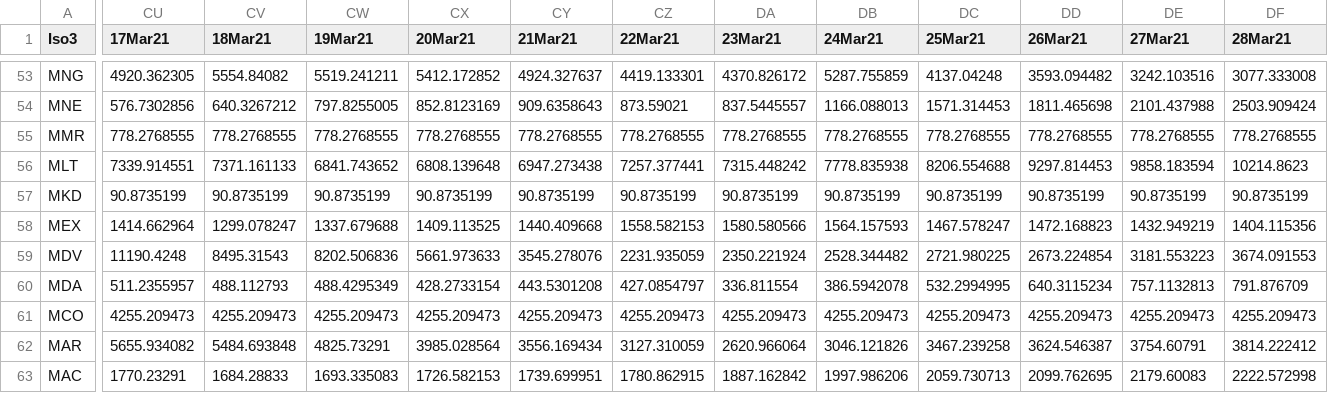
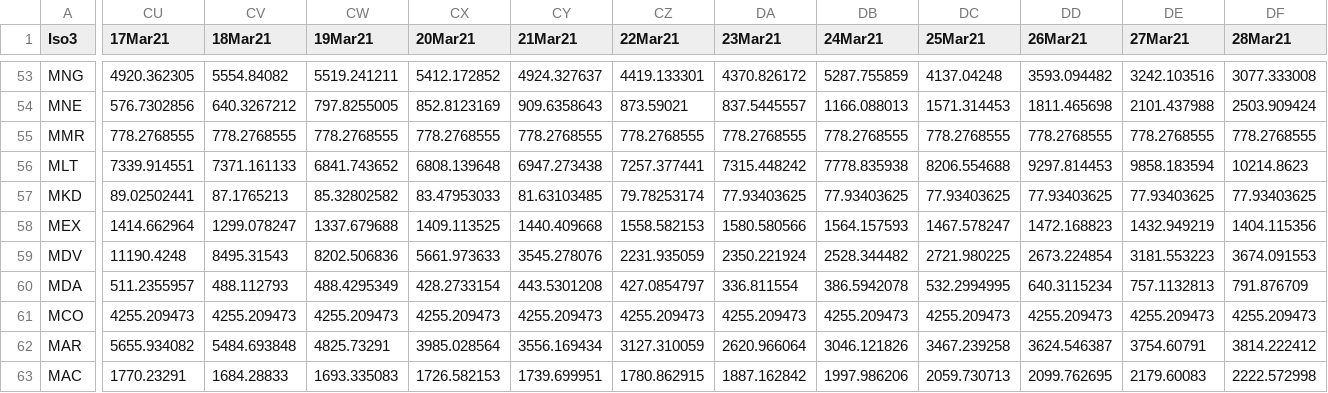
Before and after one commit to camilavalenciaro/COVID19-Flourish, a CSV file: data/vac/vac_ch_all.csv, drawn as a sheet; only a part is shown, gaps mark what is left out; the diff covers the shown part only; the diff names each change by its address in the sheet, - before the commit and + after, or states it on an @@ line.

```diff
--- a/data/vac/vac_ch_all.csv
+++ b/data/vac/vac_ch_all.csv
-CU57 (17Mar21): 90.8735199
+CU57 (17Mar21): 89.02502441
-CV57 (18Mar21): 90.8735199
+CV57 (18Mar21): 87.1765213
-CW57 (19Mar21): 90.8735199
+CW57 (19Mar21): 85.32802582
-CX57 (20Mar21): 90.8735199
+CX57 (20Mar21): 83.47953033
-CY57 (21Mar21): 90.8735199
+CY57 (21Mar21): 81.63103485
-CZ57 (22Mar21): 90.8735199
+CZ57 (22Mar21): 79.78253174
-DA57 (23Mar21): 90.8735199
+DA57 (23Mar21): 77.93403625
-DB57 (24Mar21): 90.8735199
+DB57 (24Mar21): 77.93403625
-DC57 (25Mar21): 90.8735199
+DC57 (25Mar21): 77.93403625
-DD57 (26Mar21): 90.8735199
+DD57 (26Mar21): 77.93403625
-DE57 (27Mar21): 90.8735199
+DE57 (27Mar21): 77.93403625
-DF57 (28Mar21): 90.8735199
+DF57 (28Mar21): 77.93403625
```
Also changed, not shown: 3 edited cells elsewhere in this file, data/vac/vac_cum_all.csv, data/vac/vac_tsm_all.csv.
